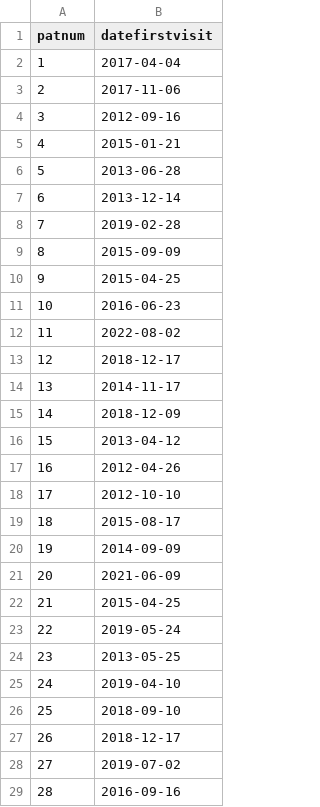
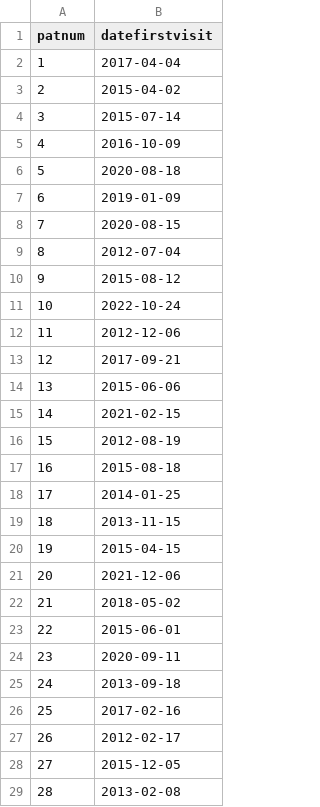
Before and after one commit to healthtransformationlab/health-transformation-lab-nlp, a CSV file: data/datasets/tooth_loss/patient.csv, drawn as a sheet; only a part is shown; the diff covers the shown part only.

```diff
--- a/data/datasets/tooth_loss/patient.csv
+++ b/data/datasets/tooth_loss/patient.csv
@@ -2,28 +2,28 @@ patnum,datefirstvisit
 1,2017-04-04
-2,2017-11-06
-3,2012-09-16
-4,2015-01-21
-5,2013-06-28
-6,2013-12-14
-7,2019-02-28
-8,2015-09-09
-9,2015-04-25
-10,2016-06-23
-11,2022-08-02
-12,2018-12-17
-13,2014-11-17
-14,2018-12-09
-15,2013-04-12
-16,2012-04-26
-17,2012-10-10
-18,2015-08-17
-19,2014-09-09
-20,2021-06-09
-21,2015-04-25
-22,2019-05-24
-23,2013-05-25
-24,2019-04-10
-25,2018-09-10
-26,2018-12-17
-27,2019-07-02
-28,2016-09-16
+2,2015-04-02
+3,2015-07-14
+4,2016-10-09
+5,2020-08-18
+6,2019-01-09
+7,2020-08-15
+8,2012-07-04
+9,2015-08-12
+10,2022-10-24
+11,2012-12-06
+12,2017-09-21
+13,2015-06-06
+14,2021-02-15
+15,2012-08-19
+16,2015-08-18
+17,2014-01-25
+18,2013-11-15
+19,2015-04-15
+20,2021-12-06
+21,2018-05-02
+22,2015-06-01
+23,2020-09-11
+24,2013-09-18
+25,2017-02-16
+26,2012-02-17
+27,2015-12-05
+28,2013-02-08
```
Also changed, not shown: 172 edited cells elsewhere in this file, data/datasets/tooth_loss/planned_extraction.csv, data/datasets/tooth_loss/toothinitial.csv, 4 other files.
